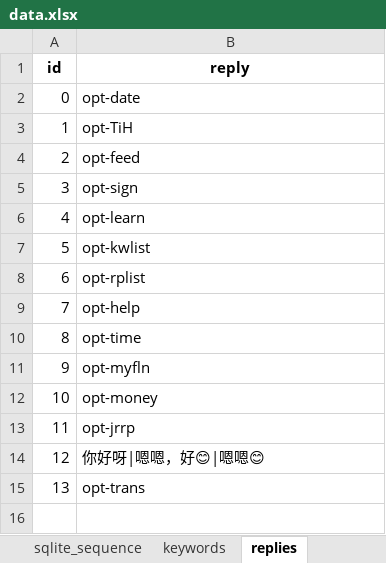
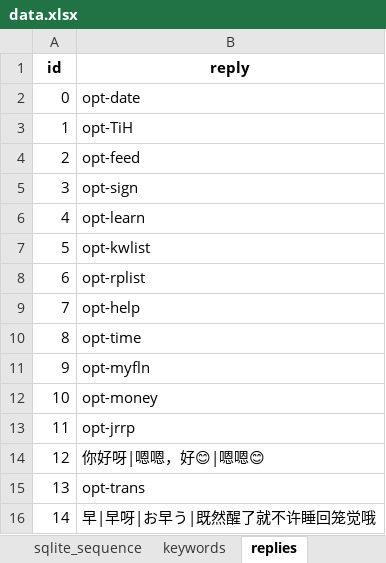
Before and after one commit to Arkueid/cqhttp-based-bot, an Excel workbook: data/data.xlsx, sheet replies, drawn as a sheet; values as stored, in another font and other column widths than the file's, no borders; the diff names each change by its address in the sheet, - before the commit and + after, or states it on an @@ line.

```diff
--- a/data/data.xlsx (sheet replies)
+++ b/data/data.xlsx (sheet replies)
+row 16: 14 | 早|早呀|お早う|既然醒了就不许睡回笼觉哦
```
Also changed, not shown: sheet sqlite_sequence, sheet keywords, 3 other files.
